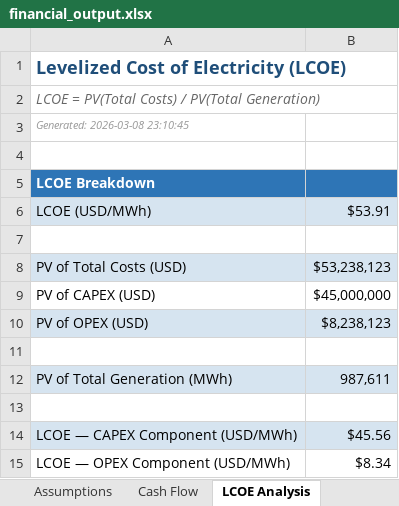
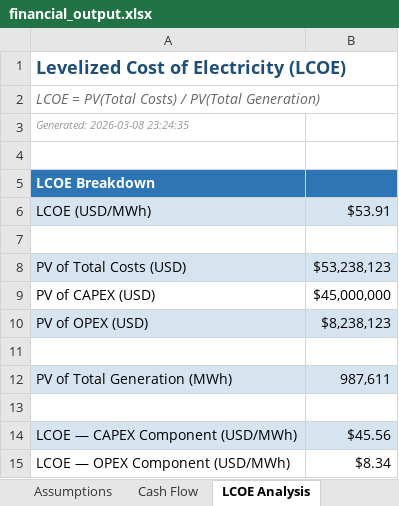
Before and after one commit to tanzeelsam-code/EconoGrid-Planner, an Excel workbook: outputs/financial_output.xlsx, sheet LCOE Analysis, drawn as a sheet; values as stored, in another font and other column widths than the file's, no borders; the diff names each change by its address in the sheet, - before the commit and + after, or states it on an @@ line.

```diff
--- a/outputs/financial_output.xlsx (sheet LCOE Analysis)
+++ b/outputs/financial_output.xlsx (sheet LCOE Analysis)
-A3: Generated: 2026-03-08 23:10:45
+A3: Generated: 2026-03-08 23:24:35
```
Also changed, not shown: sheet Tornado Data, sheet Financial Summary, sheet Assumptions, sheet Sensitivity LCOE, sheet Sensitivity EIRR, sheet Sensitivity IRR, 2 more sheets, outputs/regression_output.xlsx, outputs/scenario_output.xlsx, 3 other files.
